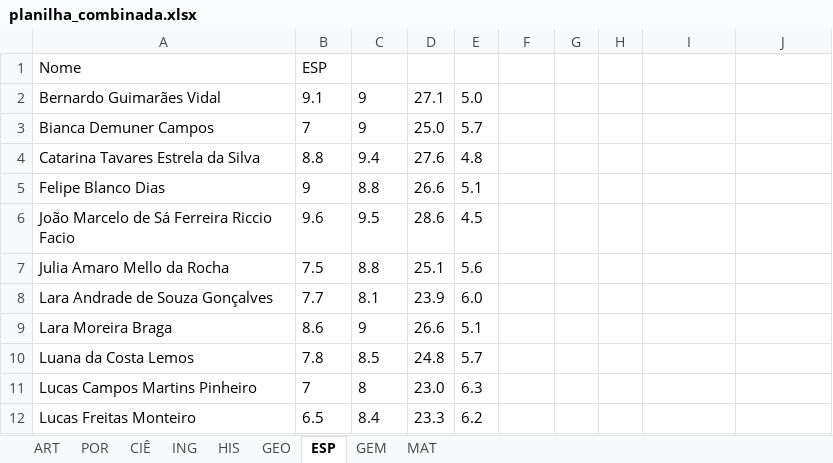
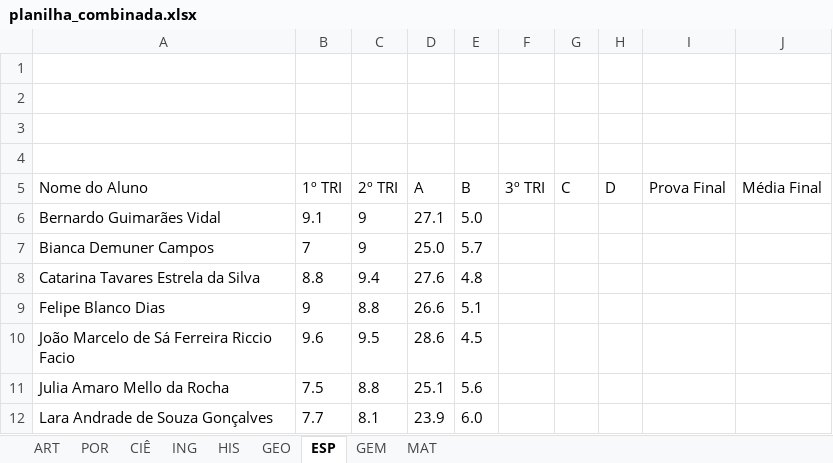
Before and after one commit to victorngl/ultimaprova, an Excel workbook: planilha_combinada.xlsx, sheet ESP, drawn as a sheet; only a part is shown; the shorter side is filled out with more unchanged rows; values as stored, in another font and other column widths than the file's, no borders; the diff names each change by its address in the sheet, - before the commit and + after, or states it on an @@ line.

```diff
--- a/planilha_combinada.xlsx (sheet ESP)
+++ b/planilha_combinada.xlsx (sheet ESP)
-row 1: Nome | ESP
+row 1: (empty)
+row 2: (empty)
+row 3: (empty)
+row 4: (empty)
+row 5: Nome do Aluno | 1º TRI | 2º TRI | A | B | 3º TRI | C | D | Prova Final | Média Final
```
Also changed, not shown: sheet ART, sheet MAT, sheet GEO, sheet CIÊ, sheet ING, sheet POR, 2 more sheets, 1 other file.
